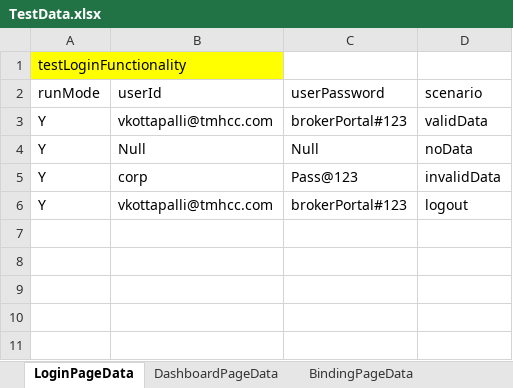
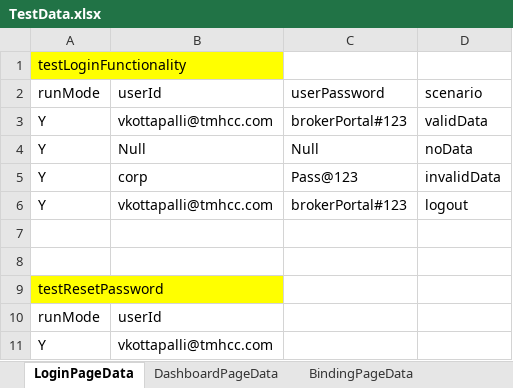
Before and after one commit to aza13/java-selenium-latest, an Excel workbook: src/main/resources/TestData.xlsx, sheet LoginPageData, drawn as a sheet; values as stored, in another font and other column widths than the file's, no borders; the diff names each change by its address in the sheet, - before the commit and + after, or states it on an @@ line.

Commit message:
Reset Password

```diff
--- a/src/main/resources/TestData.xlsx (sheet LoginPageData)
+++ b/src/main/resources/TestData.xlsx (sheet LoginPageData)
+row 7: (empty)
+row 8: (empty)
+row 9: testResetPassword
+row 10: runMode | userId
+row 11: Y | vkottapalli@tmhcc.com
```
Also changed, not shown: 4 other files.
